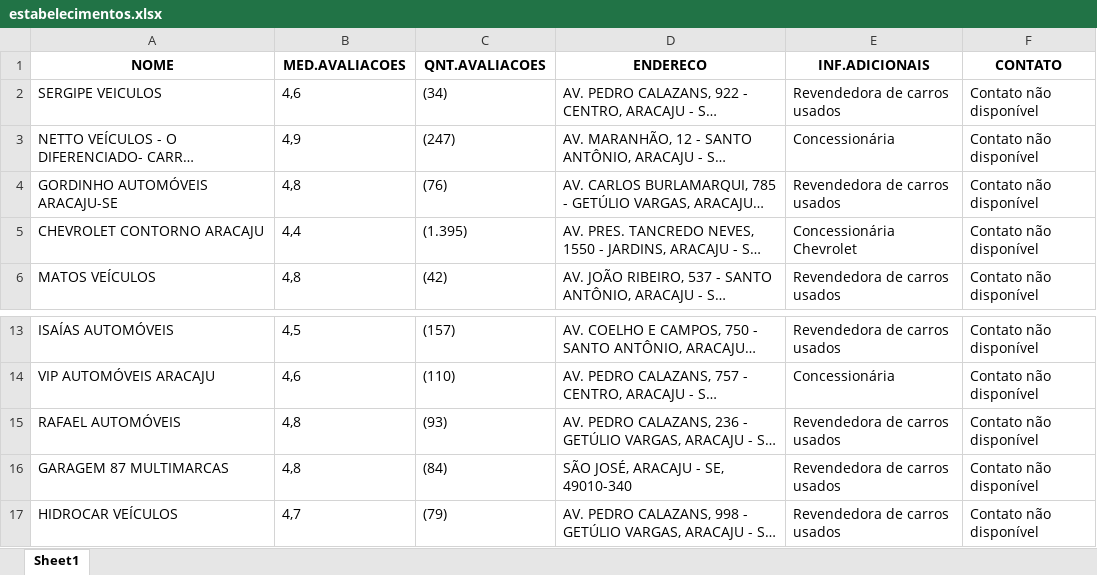
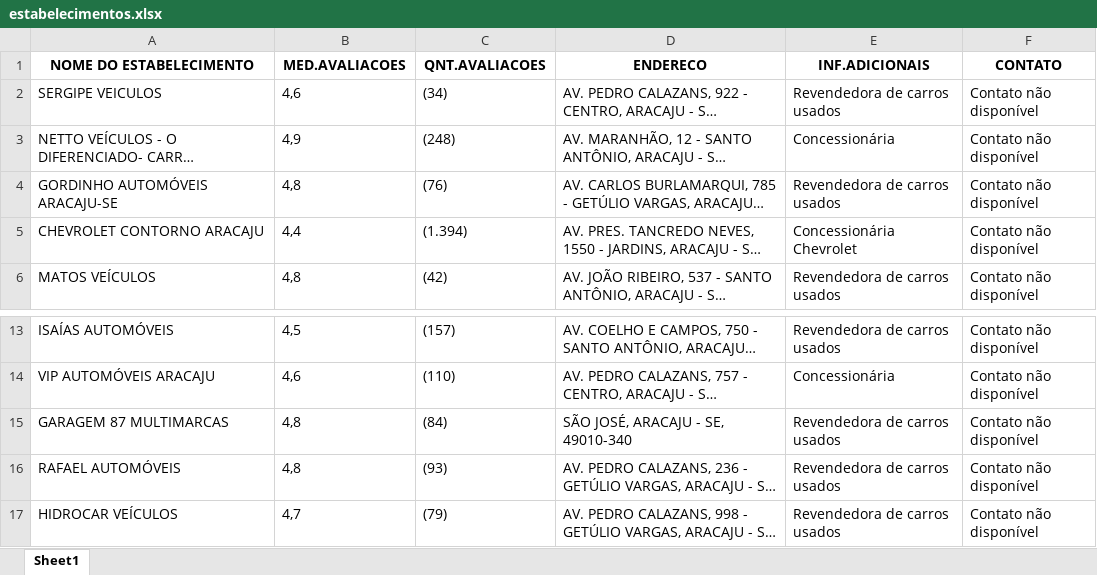
Before and after one commit to Gu1lLherme/Google_Maps_Scripping, an Excel workbook: Resultados/estabelecimentos.xlsx, sheet Sheet1, drawn as a sheet; only a part is shown, gaps mark what is left out; long unchanged cells end in …; values as stored, in another font and other column widths than the file's, no borders; the diff covers the shown part only; the diff names each change by its address in the sheet, - before the commit and + after, or states it on an @@ line.

```diff
--- a/Resultados/estabelecimentos.xlsx (sheet Sheet1)
+++ b/Resultados/estabelecimentos.xlsx (sheet Sheet1)
-A1: NOME
+A1: NOME DO ESTABELECIMENTO
-C3 (QNT.AVALIACOES): (247)
+C3 (QNT.AVALIACOES): (248)
-C5 (QNT.AVALIACOES): (1.395)
+C5 (QNT.AVALIACOES): (1.394)
@@ row 16 moved to row 15: GARAGEM 87 MULTIMARCAS @@
```
Also changed, not shown: 31 added rows, 12 removed rows and 2 edited cells elsewhere in this sheet, 6 other files.
